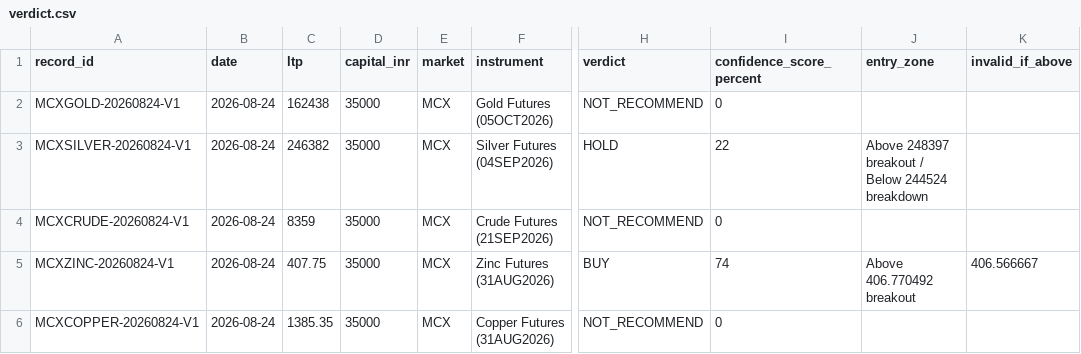
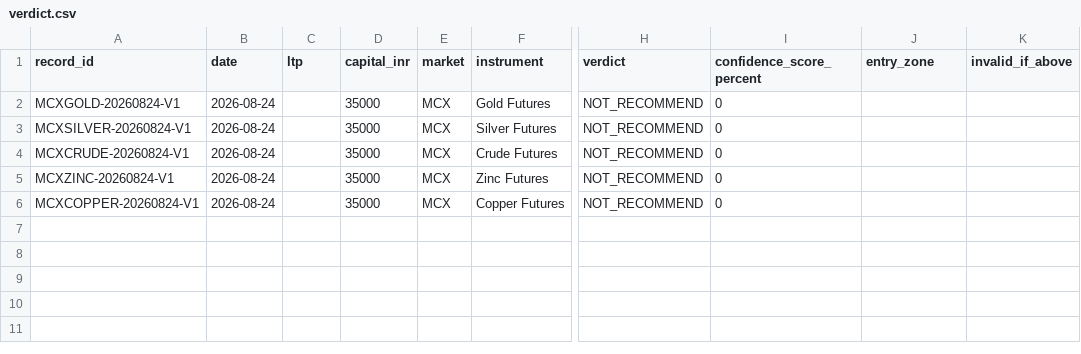
Before and after one commit to via-decide/live, a CSV file: verdict.csv, drawn as a sheet; only a part is shown, gaps mark what is left out; the diff names each change by its address in the sheet, - before the commit and + after, or states it on an @@ line.

```diff
--- a/verdict.csv
+++ b/verdict.csv
-C2 (ltp): 162438
+C2 (ltp): (empty)
-F2 (instrument): Gold Futures (05OCT2026)
+F2 (instrument): Gold Futures
-C3 (ltp): 246382
+C3 (ltp): (empty)
-F3 (instrument): Silver Futures (04SEP2026)
+F3 (instrument): Silver Futures
-H3 (verdict): HOLD
+H3 (verdict): NOT_RECOMMEND
-I3 (confidence_score_percent): 22
+I3 (confidence_score_percent): 0
-J3 (entry_zone): Above 248397 breakout / Below 244524 breakdown
+J3 (entry_zone): (empty)
-C4 (ltp): 8359
+C4 (ltp): (empty)
-F4 (instrument): Crude Futures (21SEP2026)
+F4 (instrument): Crude Futures
-C5 (ltp): 407.75
+C5 (ltp): (empty)
-F5 (instrument): Zinc Futures (31AUG2026)
+F5 (instrument): Zinc Futures
-H5 (verdict): BUY
+H5 (verdict): NOT_RECOMMEND
-I5 (confidence_score_percent): 74
+I5 (confidence_score_percent): 0
-J5 (entry_zone): Above 406.770492 breakout
+J5 (entry_zone): (empty)
-K5 (invalid_if_above): 406.566667
+K5 (invalid_if_above): (empty)
-C6 (ltp): 1385.35
+C6 (ltp): (empty)
-F6 (instrument): Copper Futures (31AUG2026)
+F6 (instrument): Copper Futures
```
Also changed, not shown: 2 other files.
